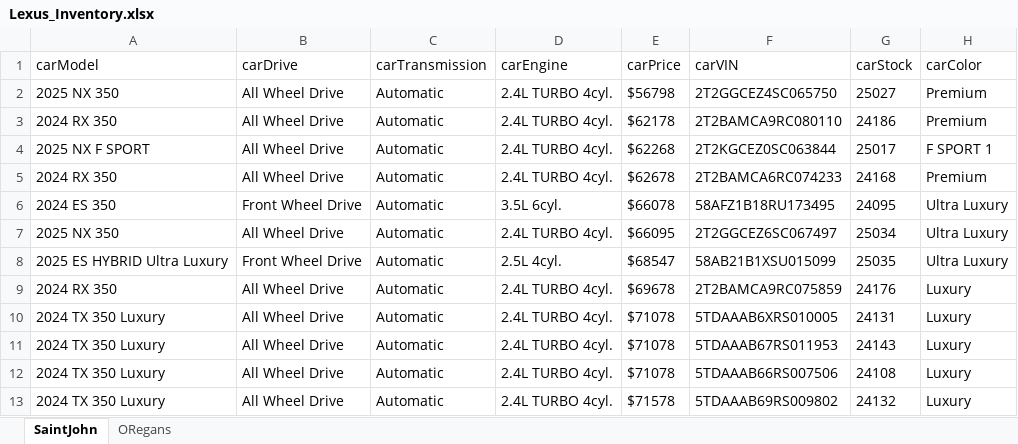
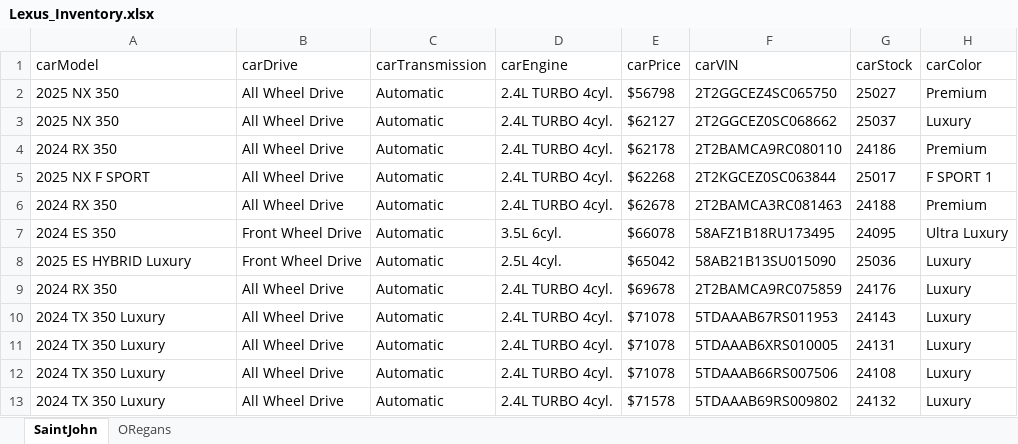
Before and after one commit to gitony0101/X4DS, an Excel workbook: Projects/scrapping_js/lexus_maritime/Lexus_Inventory.xlsx, sheet SaintJohn, drawn as a sheet; values as stored, in another font and other column widths than the file's, no borders; removed rows and columns are numbered as before the commit, all else as after; the diff names each change by its address in the sheet, - before the commit and + after, or states it on an @@ line.

```diff
--- a/Projects/scrapping_js/lexus_maritime/Lexus_Inventory.xlsx (sheet SaintJohn)
+++ b/Projects/scrapping_js/lexus_maritime/Lexus_Inventory.xlsx (sheet SaintJohn)
+row 3: 2025 NX 350 | All Wheel Drive | Automatic | 2.4L TURBO 4cyl. | $62127 | 2T2GGCEZ0SC068662 | 25037 | Luxury
-F6 (carVIN): 2T2BAMCA6RC074233
+F6 (carVIN): 2T2BAMCA3RC081463
-G6 (carStock): 24168
+G6 (carStock): 24188
-row 7: 2025 NX 350 | All Wheel Drive | Automatic | 2.4L TURBO 4cyl. | $66095 | 2T2GGCEZ6SC067497 | 25034 | Ultra Luxury
-A8 (carModel): 2025 ES HYBRID Ultra Luxury
+A8 (carModel): 2025 ES HYBRID Luxury
-E8 (carPrice): $68547
+E8 (carPrice): $65042
-F8 (carVIN): 58AB21B1XSU015099
+F8 (carVIN): 58AB21B13SU015090
-G8 (carStock): 25035
+G8 (carStock): 25036
-H8 (carColor): Ultra Luxury
+H8 (carColor): Luxury
@@ row 11 moved to row 10: 2024 TX 350 Luxury @@
```
Also changed, not shown: sheet ORegans, Projects/scrapping_py/MaritimeToyota.xlsx, 4 other files.
